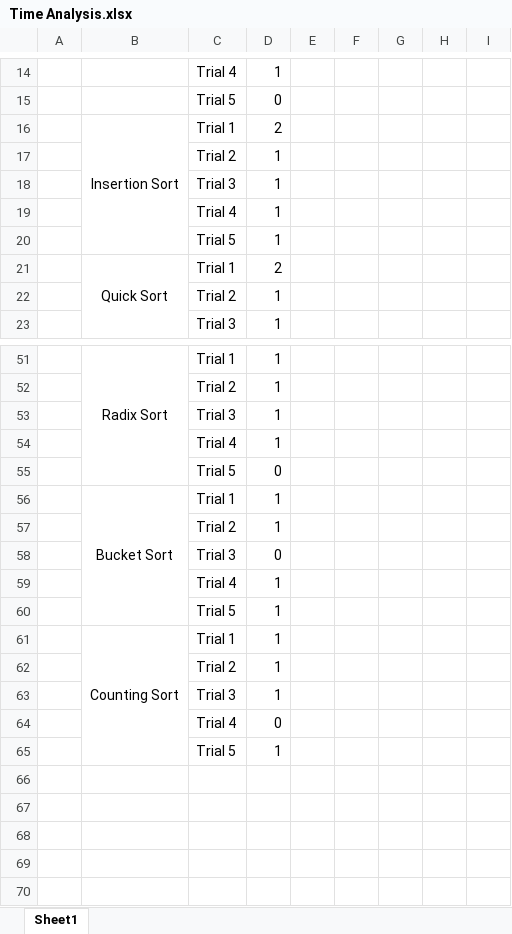
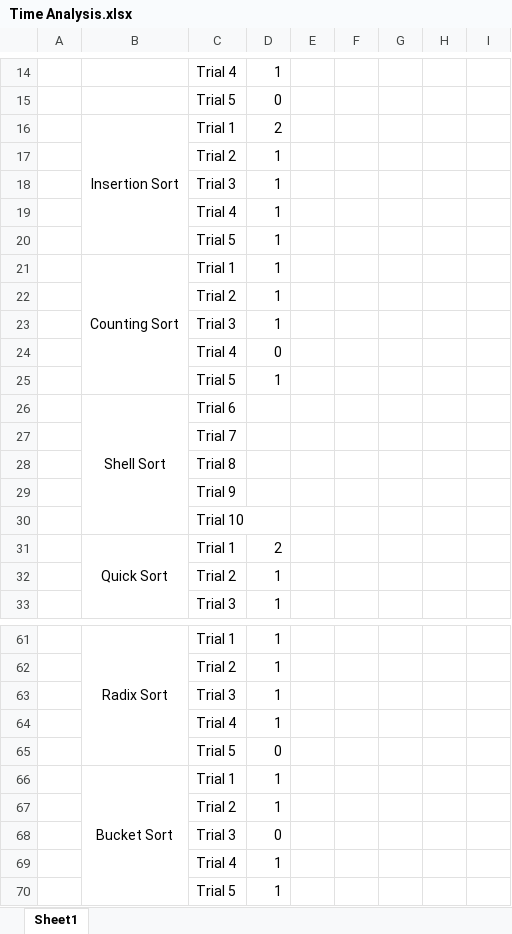
Before and after one commit to Aashishkebab/Sorting-Simulator, an Excel workbook: Time Analysis.xlsx, sheet Sheet1, drawn as a sheet; only a part is shown, gaps mark what is left out; values as stored, in another font and other column widths than the file's, no borders; removed rows and columns are numbered as before the commit, all else as after; the diff names each change by its address in the sheet, - before the commit and + after, or states it on an @@ line.

Commit message:
Add Shell Sort to spreadsheet

```diff
--- a/Time Analysis.xlsx (sheet Sheet1)
+++ b/Time Analysis.xlsx (sheet Sheet1)
@@ row 61 moved to row 21: Counting Sort @@
@@ row 62 moved to row 22: Trial 2 @@
@@ row 63 moved to row 23: Trial 3 @@
@@ row 64 moved to row 24: Trial 4 @@
@@ row 60 moved to row 25: Trial 5 @@
+row 26:  | Shell Sort | Trial 6
+row 27:  |  | Trial 7
+row 28:  |  | Trial 8
+row 29:  |  | Trial 9
+row 30:  |  | Trial 10
-B56:B60 merged
+B66:B70 merged
```
